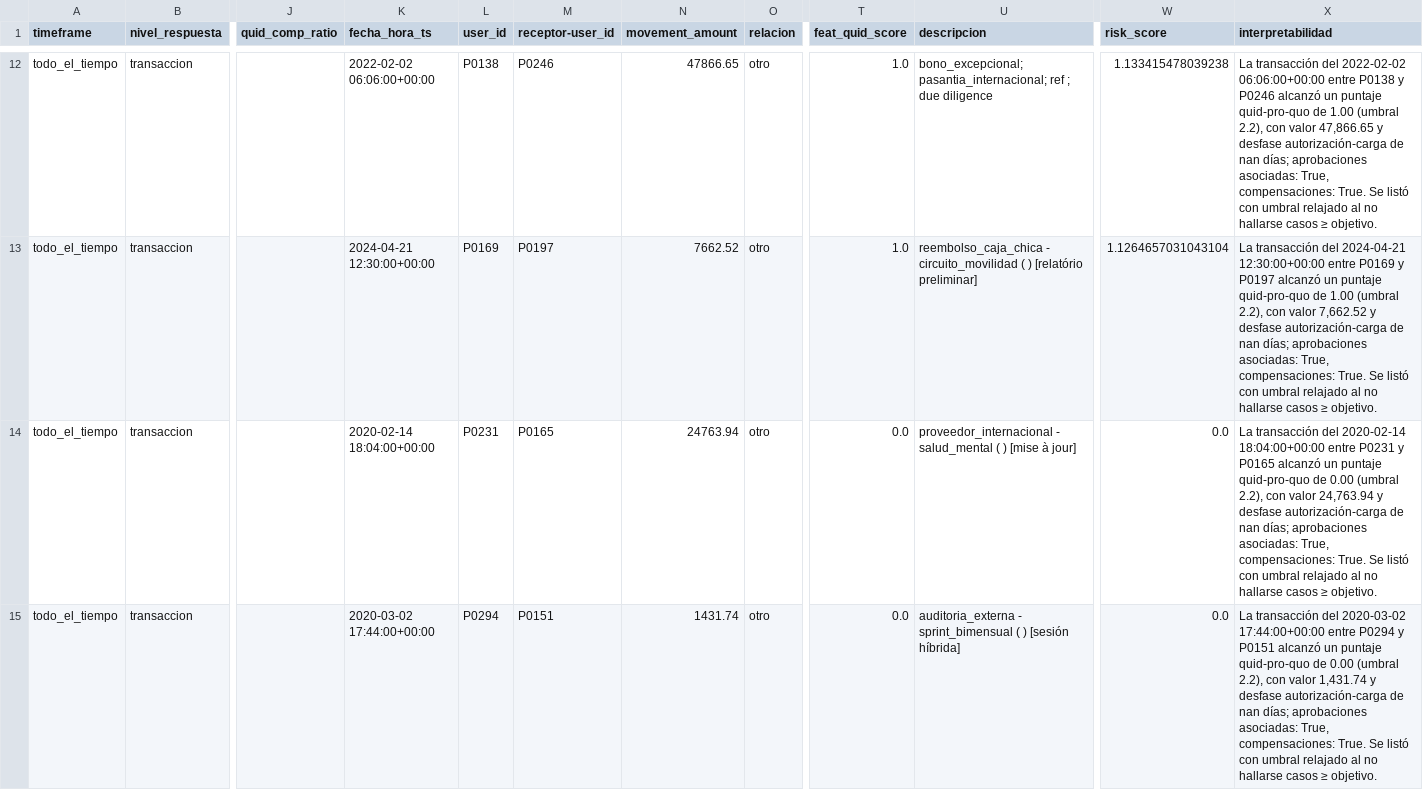
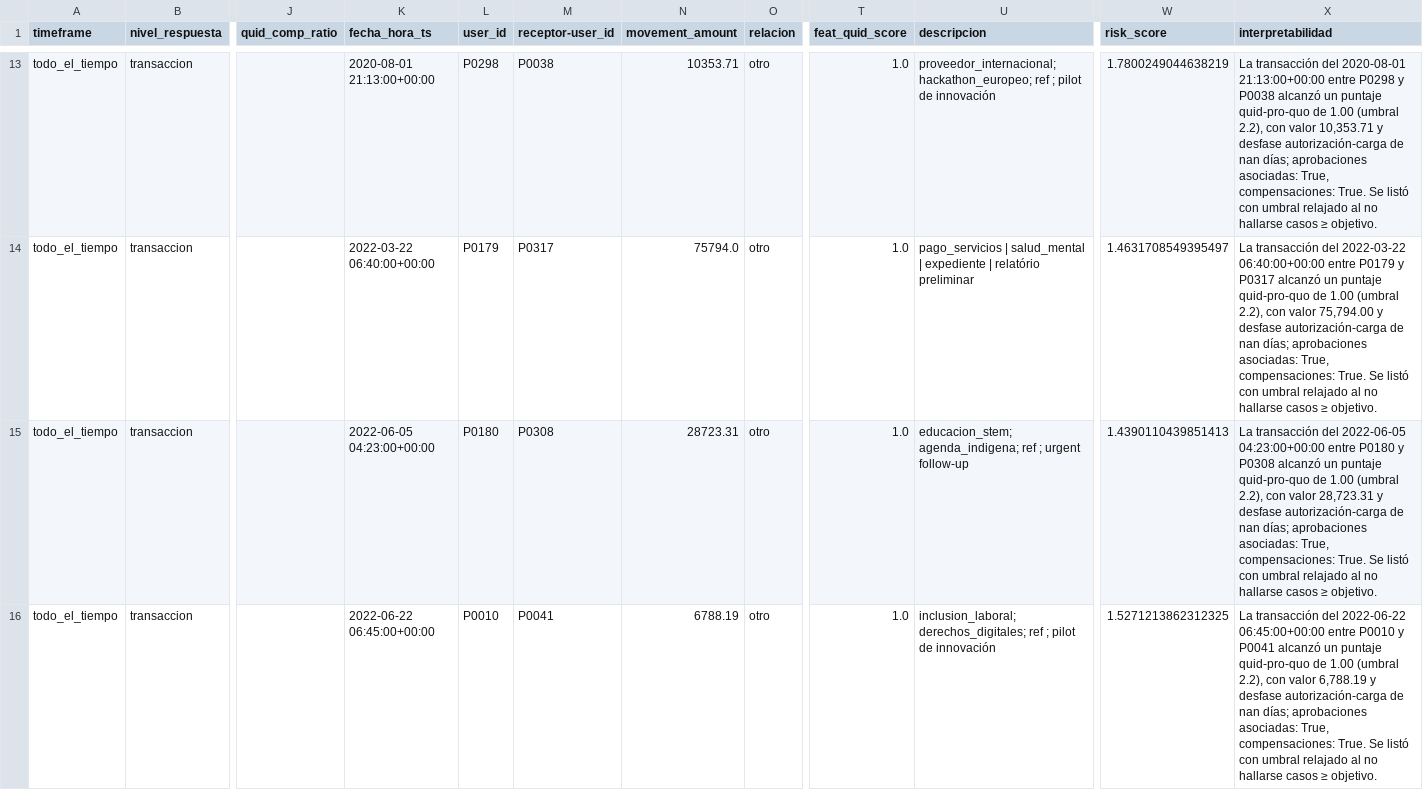
Before and after one commit to jcval94/coi, a CSV file: answers/q3_quid_pairs.csv, drawn as a sheet; only a part is shown, gaps mark what is left out; addresses are those after the commit; the diff covers the shown part only; the diff names each change by its address in the sheet, - before the commit and + after, or states it on an @@ line.

```diff
--- a/answers/q3_quid_pairs.csv
+++ b/answers/q3_quid_pairs.csv
-K13 (fecha_hora_ts): 2022-02-02 06:06:00+00:00
+K13 (fecha_hora_ts): 2020-08-01 21:13:00+00:00
-L13 (user_id): P0138
+L13 (user_id): P0298
-M13 (receptor-user_id): P0246
+M13 (receptor-user_id): P0038
-N13 (movement_amount): 47866.65
+N13 (movement_amount): 10353.71
-U13 (descripcion): bono_excepcional; pasantia_internacional; ref ; due diligence
+U13 (descripcion): proveedor_internacional; hackathon_europeo; ref ; pilot de innovación
-W13 (risk_score): 1.133415478039238
+W13 (risk_score): 1.7800249044638219
-X13 (interpretabilidad): …transacción del 2022-02-02 06:06:00+00:00 entre P0138 y P0246 alcanzó un puntaje quid-pro-quo de 1.00 (umbral 2.2), con valor 47,866.65 y desfase…
+X13 (interpretabilidad): …transacción del 2020-08-01 21:13:00+00:00 entre P0298 y P0038 alcanzó un puntaje quid-pro-quo de 1.00 (umbral 2.2), con valor 10,353.71 y desfase…
-K14 (fecha_hora_ts): 2024-04-21 12:30:00+00:00
+K14 (fecha_hora_ts): 2022-03-22 06:40:00+00:00
-L14 (user_id): P0169
+L14 (user_id): P0179
-M14 (receptor-user_id): P0197
+M14 (receptor-user_id): P0317
-N14 (movement_amount): 7662.52
+N14 (movement_amount): 75794.0
-U14 (descripcion): reembolso_caja_chica - circuito_movilidad ( ) [relatório preliminar]
+U14 (descripcion): pago_servicios | salud_mental | expediente | relatório preliminar
-W14 (risk_score): 1.1264657031043104
+W14 (risk_score): 1.4631708549395497
-X14 (interpretabilidad): …transacción del 2024-04-21 12:30:00+00:00 entre P0169 y P0197 alcanzó un puntaje quid-pro-quo de 1.00 (umbral 2.2), con valor 7,662.52 y desfase…
+X14 (interpretabilidad): …transacción del 2022-03-22 06:40:00+00:00 entre P0179 y P0317 alcanzó un puntaje quid-pro-quo de 1.00 (umbral 2.2), con valor 75,794.00 y desfase…
-K15 (fecha_hora_ts): 2020-02-14 18:04:00+00:00
+K15 (fecha_hora_ts): 2022-06-05 04:23:00+00:00
-L15 (user_id): P0231
+L15 (user_id): P0180
-M15 (receptor-user_id): P0165
+M15 (receptor-user_id): P0308
-N15 (movement_amount): 24763.94
+N15 (movement_amount): 28723.31
-T15:T16 (feat_quid_score): 0.0
+T15:T16 (feat_quid_score): 1.0
-U15 (descripcion): proveedor_internacional - salud_mental ( ) [mise à jour]
+U15 (descripcion): educacion_stem; agenda_indigena; ref ; urgent follow-up
-W15 (risk_score): 0.0
+W15 (risk_score): 1.4390110439851413
-X15 (interpretabilidad): …transacción del 2020-02-14 18:04:00+00:00 entre P0231 y P0165 alcanzó un puntaje quid-pro-quo de 0.00 (umbral 2.2), con valor 24,763.94 y desfase…
+X15 (interpretabilidad): …transacción del 2022-06-05 04:23:00+00:00 entre P0180 y P0308 alcanzó un puntaje quid-pro-quo de 1.00 (umbral 2.2), con valor 28,723.31 y desfase…
-K16 (fecha_hora_ts): 2020-03-02 17:44:00+00:00
+K16 (fecha_hora_ts): 2022-06-22 06:45:00+00:00
-L16 (user_id): P0294
+L16 (user_id): P0010
-M16 (receptor-user_id): P0151
+M16 (receptor-user_id): P0041
-N16 (movement_amount): 1431.74
+N16 (movement_amount): 6788.19
-U16 (descripcion): auditoria_externa - sprint_bimensual ( ) [sesión híbrida]
+U16 (descripcion): inclusion_laboral; derechos_digitales; ref ; pilot de innovación
-W16 (risk_score): 0.0
+W16 (risk_score): 1.5271213862312325
-X16 (interpretabilidad): …transacción del 2020-03-02 17:44:00+00:00 entre P0294 y P0151 alcanzó un puntaje quid-pro-quo de 0.00 (umbral 2.2), con valor 1,431.74 y desfase…
+X16 (interpretabilidad): …transacción del 2022-06-22 06:45:00+00:00 entre P0010 y P0041 alcanzó un puntaje quid-pro-quo de 1.00 (umbral 2.2), con valor 6,788.19 y desfase…
```
Also changed, not shown: 1 added row, 1 removed row and 86 edited cells elsewhere in this file, answers/q4_quid_negative_value_vs_load.csv, answers/q5_reference_reuse.csv, 10 other files.
